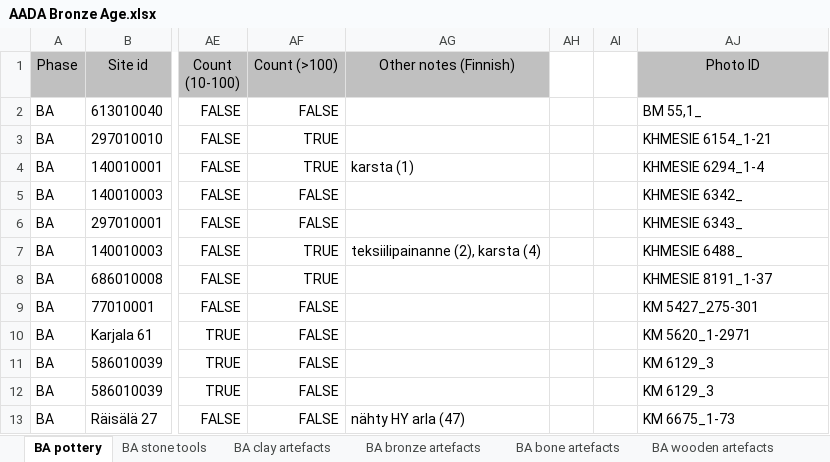
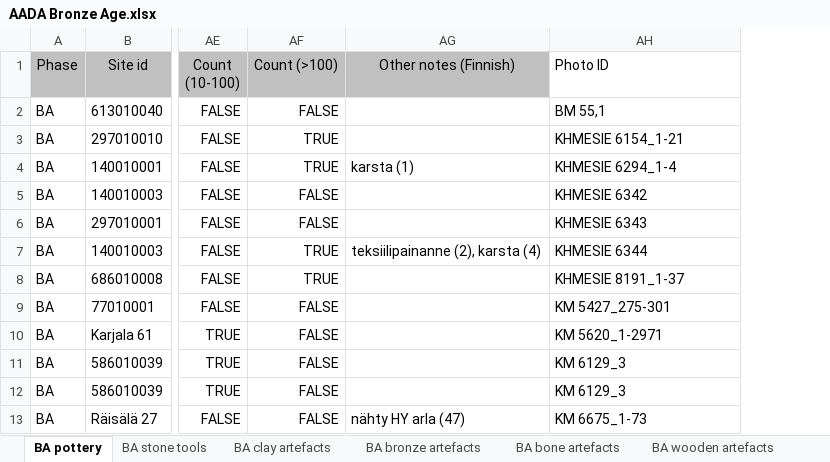
Before and after one commit to AADA-DATA/AADA-DATABase, an Excel workbook: AADA Bronze Age/AADA Bronze Age.xlsx, sheet BA pottery, drawn as a sheet; only a part is shown, gaps mark what is left out; values as stored, in another font and other column widths than the file's, no borders; removed rows and columns are numbered as before the commit, all else as after; the diff names each change by its address in the sheet, - before the commit and + after, or states it on an @@ line.

Commit message:
Extra columns deleted

```diff
--- a/AADA Bronze Age/AADA Bronze Age.xlsx (sheet BA pottery)
+++ b/AADA Bronze Age/AADA Bronze Age.xlsx (sheet BA pottery)
-column AH, empty
-column AI, empty
@@ AH1 fill: #C0C0C0 → none, alignment: center → left @@
-AH2 (Photo ID): BM 55,1_
+AH2 (Photo ID): BM 55,1
-AH5 (Photo ID): KHMESIE 6342_
+AH5 (Photo ID): KHMESIE 6342
-AH6 (Photo ID): KHMESIE 6343_
+AH6 (Photo ID): KHMESIE 6343
-AH7 (Photo ID): KHMESIE 6488_
+AH7 (Photo ID): KHMESIE 6344
```
Also changed, not shown: sheet BA bronze artefacts, sheet BA bone artefacts, sheet BA stone tools, sheet BA birch bark tar, sheet BA wooden artefacts, sheet BA clay artefacts, formulas that keep their value.
